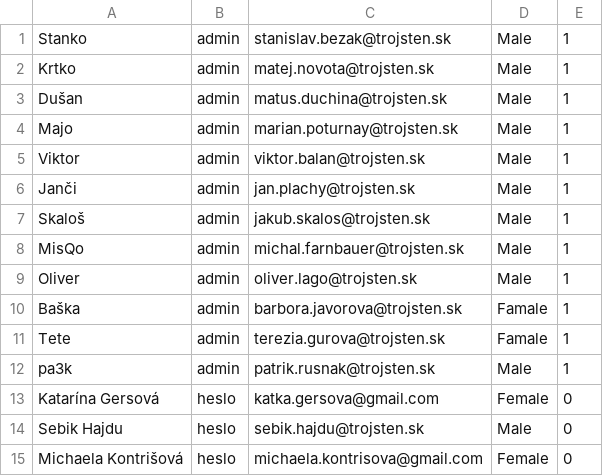
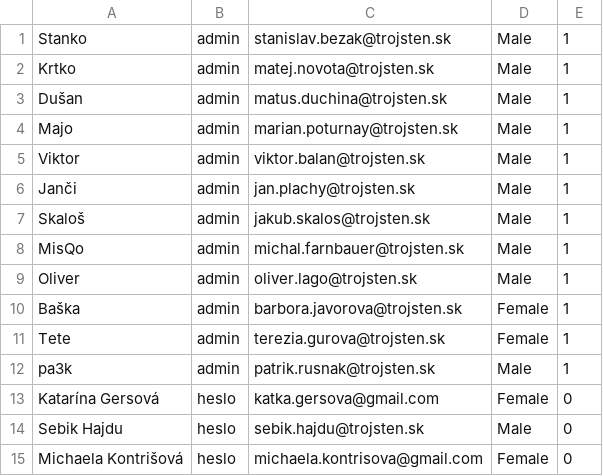
Before and after one commit to trojsten/ltt-2024-ultimate-web, a CSV file: users.csv, drawn as a sheet; only a part is shown.

```diff
--- a/users.csv
+++ b/users.csv
@@ -9,4 +9,4 @@ MisQo,admin,michal.farnbauer@trojsten.sk,Male,1
 Oliver,admin,oliver.lago@trojsten.sk,Male,1
-Baška,admin,barbora.javorova@trojsten.sk,Famale,1
-Tete,admin,terezia.gurova@trojsten.sk,Famale,1
+Baška,admin,barbora.javorova@trojsten.sk,Female,1
+Tete,admin,terezia.gurova@trojsten.sk,Female,1
 pa3k,admin,patrik.rusnak@trojsten.sk,Male,1
```
Also changed, not shown: 6 other files.
